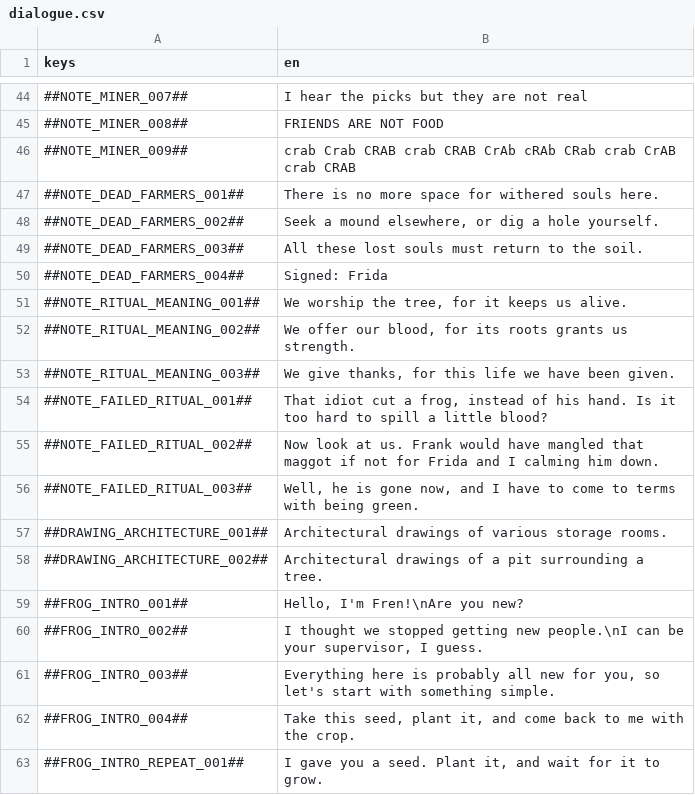
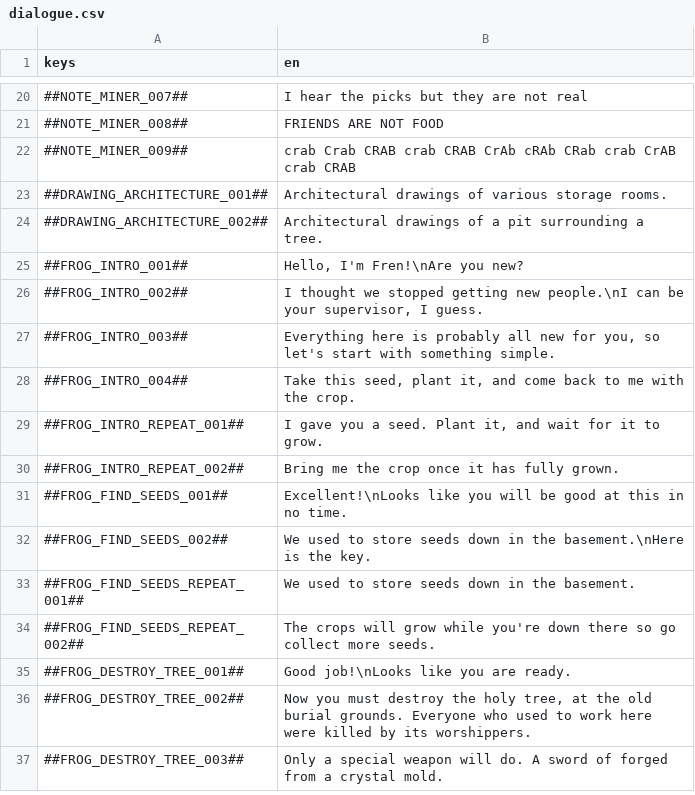
Before and after one commit to flawlesshappiness/BlueskyFarm, a CSV file: Dialogue/dialogue.csv, drawn as a sheet; only a part is shown, gaps mark what is left out; the shorter side is filled out with more unchanged rows; the diff covers the shown part only; the diff names each change by its address in the sheet, - before the commit and + after, or states it on an @@ line.

Commit message:
Updated notes and added frida note in BasementRockPuzzleRoom

```diff
--- a/Dialogue/dialogue.csv
+++ b/Dialogue/dialogue.csv
-row 47: ##NOTE_DEAD_FARMERS_001## | There is no more space for withered souls here.
-row 48: ##NOTE_DEAD_FARMERS_002## | Seek a mound elsewhere, or dig a hole yourself.
-row 49: ##NOTE_DEAD_FARMERS_003## | All these lost souls must return to the soil.
-row 50: ##NOTE_DEAD_FARMERS_004## | Signed: Frida
-row 51: ##NOTE_RITUAL_MEANING_001## | We worship the tree, for it keeps us alive.
-row 52: ##NOTE_RITUAL_MEANING_002## | We offer our blood, for its roots grants us strength.
-row 53: ##NOTE_RITUAL_MEANING_003## | We give thanks, for this life we have been given.
-row 54: ##NOTE_FAILED_RITUAL_001## | That idiot cut a frog, instead of his hand. Is it too hard to spill a little blood?
-row 55: ##NOTE_FAILED_RITUAL_002## | Now look at us. Frank would have mangled that maggot if not for Frida and I calming him down.
-row 56: ##NOTE_FAILED_RITUAL_003## | Well, he is gone now, and I have to come to terms with being green.
```
Also changed, not shown: 24 removed rows elsewhere in this file, 13 other files.
